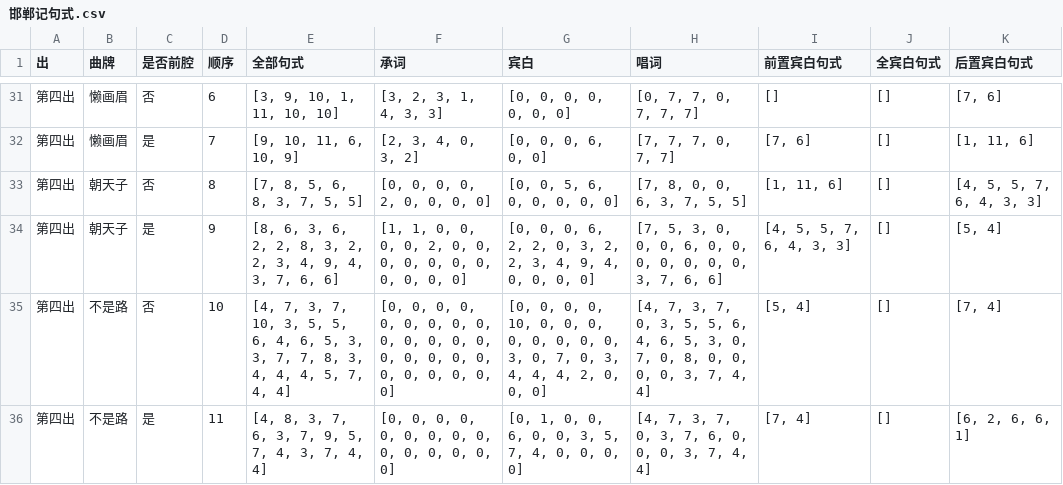
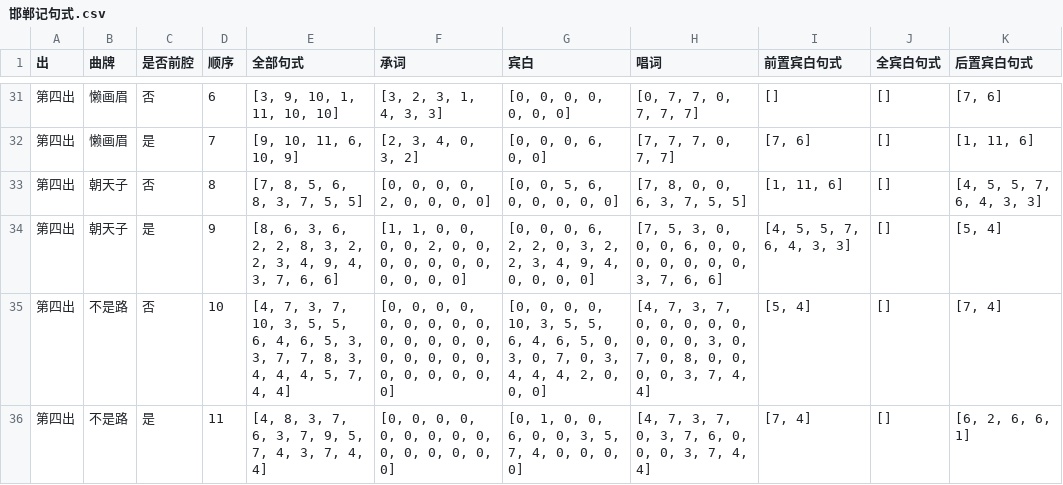
Before and after one commit to AmberHan/FMM, a CSV file: csv/邯郸记句式.csv, drawn as a sheet; only a part is shown, gaps mark what is left out; the diff covers the shown part only.

```diff
--- a/csv/邯郸记句式.csv
+++ b/csv/邯郸记句式.csv
@@ -34,3 +34,3 @@
 第四出,朝天子,是,9,"[8, 6, 3, 6, 2, 2, 8, 3, 2, 2, 3, 4, 9, 4, 3, 7, 6, 6]","[1, 1, 0, 0, 0, 0, 2, 0, 0, 0, 0, 0, 0, 0, 0, 0, 0, 0]","[0, 0, 0, 6, 2, 2, 0, 3, 2, 2, 3, 4, 9, 4, 0, 0, 0, 0]","[7, 5, 3, 0, 0, 0, 6, 0, 0, 0, 0, 0, 0, 0, 3, 7, 6, 6]","[4, 5, 5, 7, 6, 4, 3, 3]",[],"[5, 4]"
-第四出,不是路,否,10,"[4, 7, 3, 7, 10, 3, 5, 5, 6, 4, 6, 5, 3, 3, 7, 7, 8, 3, 4, 4, 4, 5, 7, 4, 4]","[0, 0, 0, 0, 0, 0, 0, 0, 0, 0, 0, 0, 0, 0, 0, 0, 0, 0, 0, 0, 0, 0, 0, 0, 0]","[0, 0, 0, 0, 10, 0, 0, 0, 0, 0, 0, 0, 0, 3, 0, 7, 0, 3, 4, 4, 4, 2, 0, 0, 0]","[4, 7, 3, 7, 0, 3, 5, 5, 6, 4, 6, 5, 3, 0, 7, 0, 8, 0, 0, 0, 0, 3, 7, 4, 4]","[5, 4]",[],"[7, 4]"
+第四出,不是路,否,10,"[4, 7, 3, 7, 10, 3, 5, 5, 6, 4, 6, 5, 3, 3, 7, 7, 8, 3, 4, 4, 4, 5, 7, 4, 4]","[0, 0, 0, 0, 0, 0, 0, 0, 0, 0, 0, 0, 0, 0, 0, 0, 0, 0, 0, 0, 0, 0, 0, 0, 0]","[0, 0, 0, 0, 10, 3, 5, 5, 6, 4, 6, 5, 0, 3, 0, 7, 0, 3, 4, 4, 4, 2, 0, 0, 0]","[4, 7, 3, 7, 0, 0, 0, 0, 0, 0, 0, 0, 3, 0, 7, 0, 8, 0, 0, 0, 0, 3, 7, 4, 4]","[5, 4]",[],"[7, 4]"
 第四出,不是路,是,11,"[4, 8, 3, 7, 6, 3, 7, 9, 5, 7, 4, 3, 7, 4, 4]","[0, 0, 0, 0, 0, 0, 0, 0, 0, 0, 0, 0, 0, 0, 0]","[0, 1, 0, 0, 6, 0, 0, 3, 5, 7, 4, 0, 0, 0, 0]","[4, 7, 3, 7, 0, 3, 7, 6, 0, 0, 0, 3, 7, 4, 4]","[7, 4]",[],"[6, 2, 6, 6, 1]"
```
Also changed, not shown: 59 edited cells elsewhere in this file, csv/南柯记句式.csv, csv/牡丹亭句式.csv, 7 other files.
